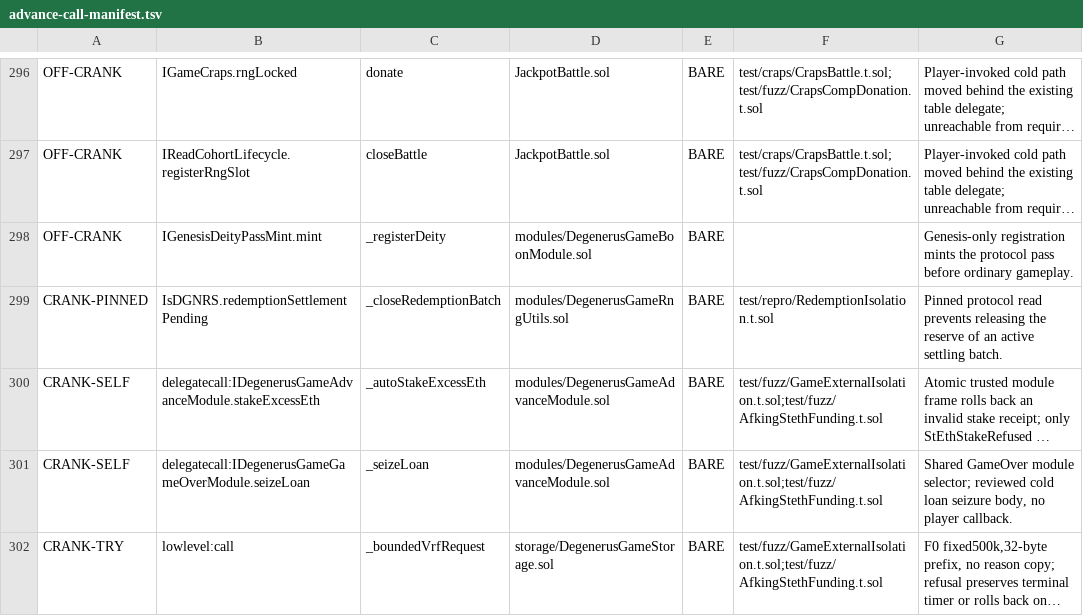
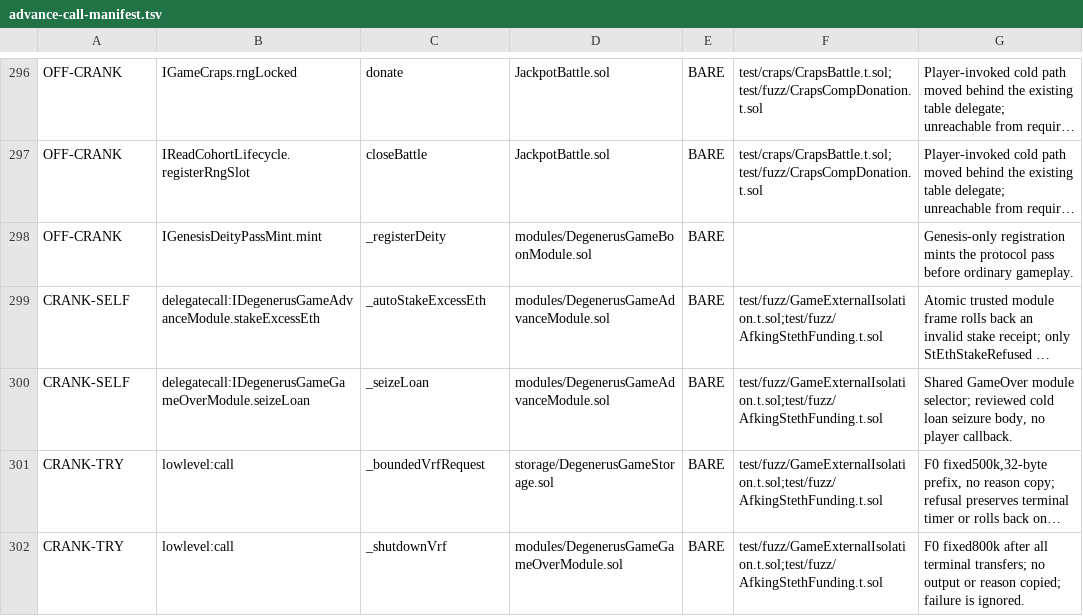
Before and after one commit to PurgeGame/degenerus-protocol, a TSV file: scripts/advance-call-manifest.tsv, drawn as a sheet; only a part is shown, gaps mark what is left out; the shorter side is filled out with more unchanged rows; long unchanged cells end in …; the diff names each change by its address in the sheet, - before the commit and + after, or states it on an @@ line.

```diff
--- a/scripts/advance-call-manifest.tsv
+++ b/scripts/advance-call-manifest.tsv
-row 299: CRANK-PINNED | IsDGNRS.redemptionSettlementPending | _closeRedemptionBatch | modules/DegenerusGameRngUtils.sol | BARE | test/repro/RedemptionIsolation.t.sol | Pinned protocol read prevents releasing the reserve of an active settling batch.
```
Also changed, not shown: 9 other files.
